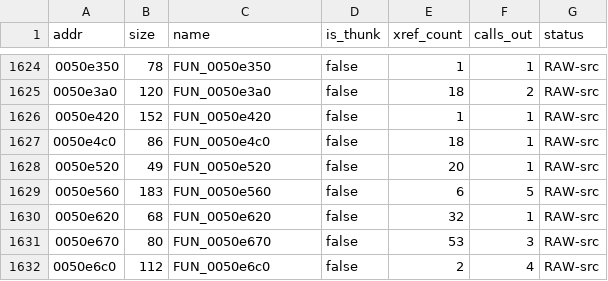
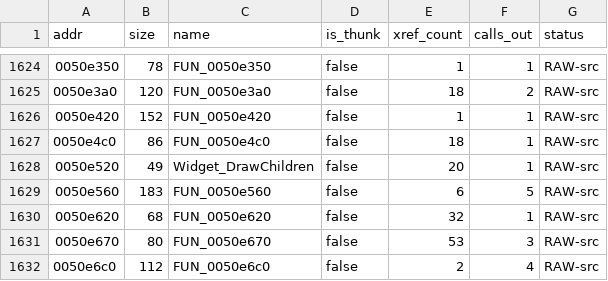
Before and after one commit to colemancda/GunBound-Decomp, a CSV file: PROGRESS.csv, drawn as a sheet; only a part is shown, gaps mark what is left out.

Commit message:
Name FUN_0050e520 -> Widget_DrawChildren (draw broadcast)

```diff
--- a/PROGRESS.csv
+++ b/PROGRESS.csv
@@ -1627,3 +1627,3 @@ addr,size,name,is_thunk,xref_count,calls_out,status
 0050e4c0,86,FUN_0050e4c0,false,18,1,RAW-src
-0050e520,49,FUN_0050e520,false,20,1,RAW-src
+0050e520,49,Widget_DrawChildren,false,20,1,RAW-src
 0050e560,183,FUN_0050e560,false,6,5,RAW-src
```
Also changed, not shown: 2 other files.
